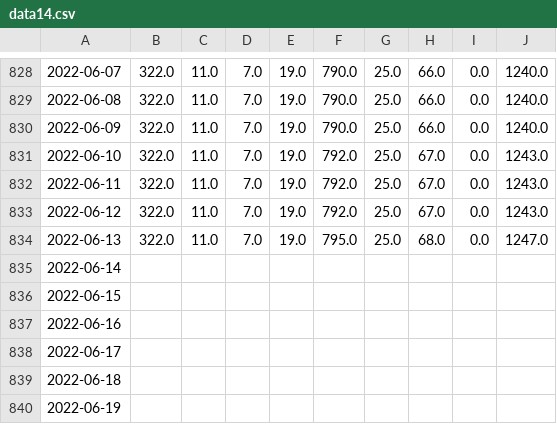
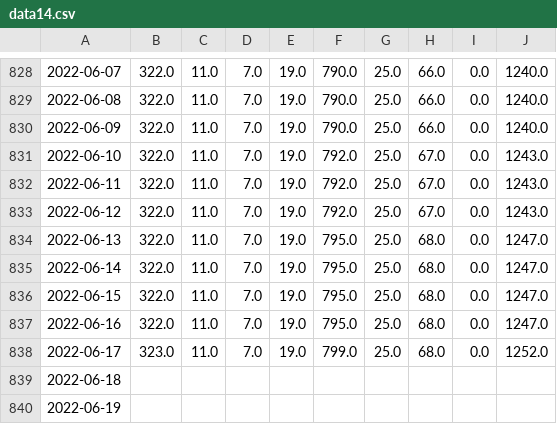
Before and after one commit to pandemiaventana/pandemiaventana, a CSV file: out/site/csv/data14.csv, drawn as a sheet; only a part is shown, gaps mark what is left out; the diff names each change by its address in the sheet, - before the commit and + after, or states it on an @@ line.

```diff
--- a/out/site/csv/data14.csv
+++ b/out/site/csv/data14.csv
-B835:B837: (empty)
+B835:B837: 322.0
-C835:C838: (empty)
+C835:C838: 11.0
-D835:D838: (empty)
+D835:D838: 7.0
-E835:E838: (empty)
+E835:E838: 19.0
-F835:F837: (empty)
+F835:F837: 795.0
-G835:G838: (empty)
+G835:G838: 25.0
-H835:H838: (empty)
+H835:H838: 68.0
-I835:I838: (empty)
+I835:I838: 0.0
-J835:J837: (empty)
+J835:J837: 1247.0
-B838: (empty)
+B838: 323.0
-F838: (empty)
+F838: 799.0
-J838: (empty)
+J838: 1252.0
```
Also changed, not shown: out/site/csv/data15.csv, out/site/csv/data16.csv, 53 other files.
